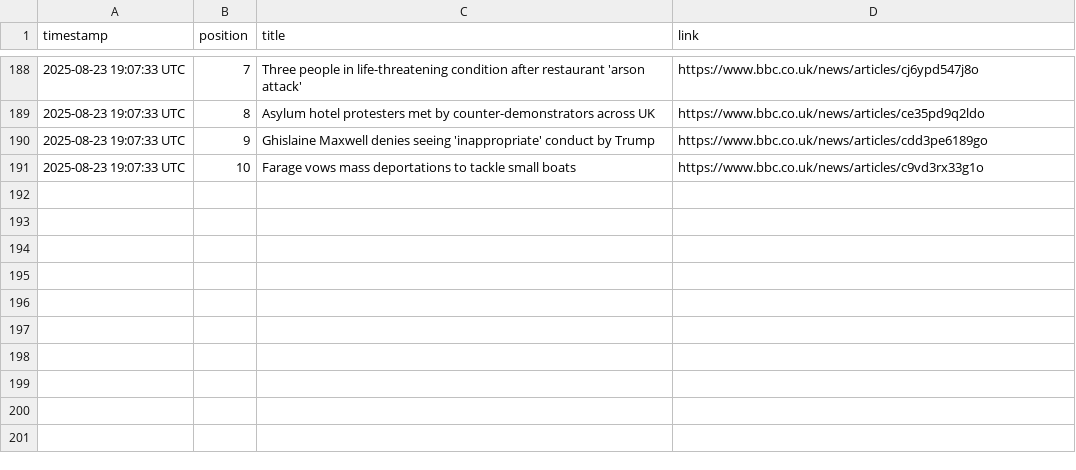
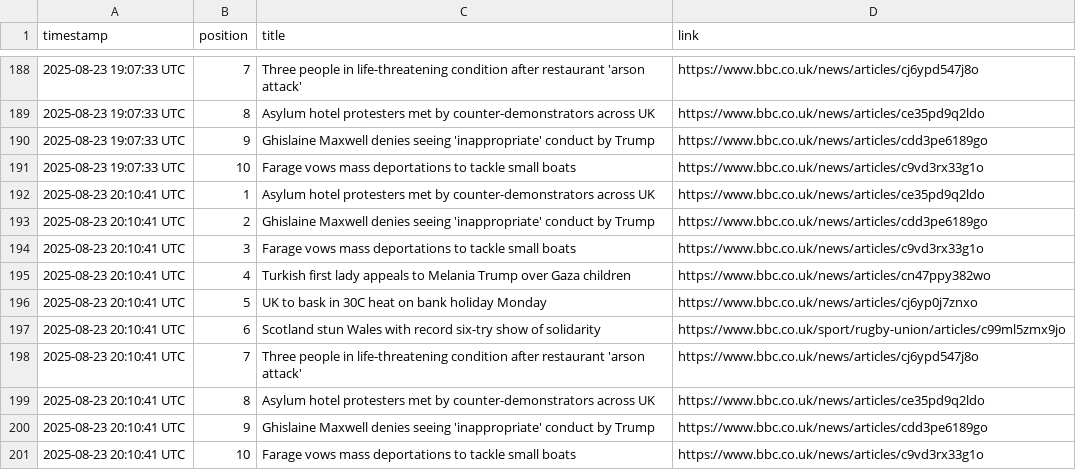
Before and after one commit to alastairherd/bbc_news_logger, a CSV file: data/bbc_front_page_promos_2025-08-23.csv, drawn as a sheet; only a part is shown, gaps mark what is left out; the diff names each change by its address in the sheet, - before the commit and + after, or states it on an @@ line.

```diff
--- a/data/bbc_front_page_promos_2025-08-23.csv
+++ b/data/bbc_front_page_promos_2025-08-23.csv
+row 192: 2025-08-23 20:10:41 UTC | 1 | Asylum hotel protesters met by counter-demonstrators across UK | https://www.bbc.co.uk/news/articles/ce35pd9q2ldo
+row 193: 2025-08-23 20:10:41 UTC | 2 | Ghislaine Maxwell denies seeing 'inappropriate' conduct by Trump | https://www.bbc.co.uk/news/articles/cdd3pe6189go
+row 194: 2025-08-23 20:10:41 UTC | 3 | Farage vows mass deportations to tackle small boats | https://www.bbc.co.uk/news/articles/c9vd3rx33g1o
+row 195: 2025-08-23 20:10:41 UTC | 4 | Turkish first lady appeals to Melania Trump over Gaza children | https://www.bbc.co.uk/news/articles/cn47ppy382wo
+row 196: 2025-08-23 20:10:41 UTC | 5 | UK to bask in 30C heat on bank holiday Monday | https://www.bbc.co.uk/news/articles/cj6yp0j7znxo
+row 197: 2025-08-23 20:10:41 UTC | 6 | Scotland stun Wales with record six-try show of solidarity | https://www.bbc.co.uk/sport/rugby-union/articles/c99ml5zmx9jo
+row 198: 2025-08-23 20:10:41 UTC | 7 | Three people in life-threatening condition after restaurant 'arson attack' | https://www.bbc.co.uk/news/articles/cj6ypd547j8o
+row 199: 2025-08-23 20:10:41 UTC | 8 | Asylum hotel protesters met by counter-demonstrators across UK | https://www.bbc.co.uk/news/articles/ce35pd9q2ldo
+row 200: 2025-08-23 20:10:41 UTC | 9 | Ghislaine Maxwell denies seeing 'inappropriate' conduct by Trump | https://www.bbc.co.uk/news/articles/cdd3pe6189go
+row 201: 2025-08-23 20:10:41 UTC | 10 | Farage vows mass deportations to tackle small boats | https://www.bbc.co.uk/news/articles/c9vd3rx33g1o
```
Also changed, not shown: data/bbc_most_read_2025-08-23.csv.
